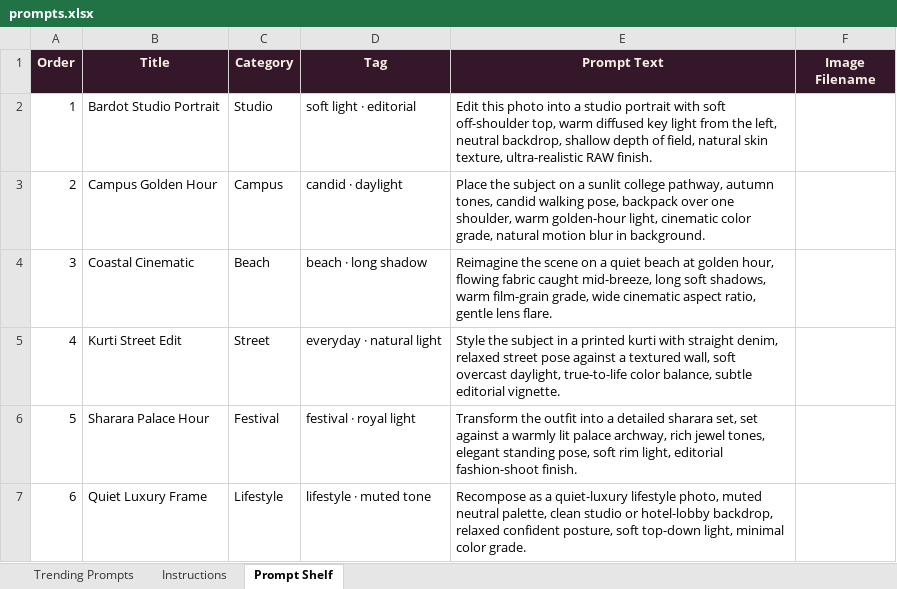
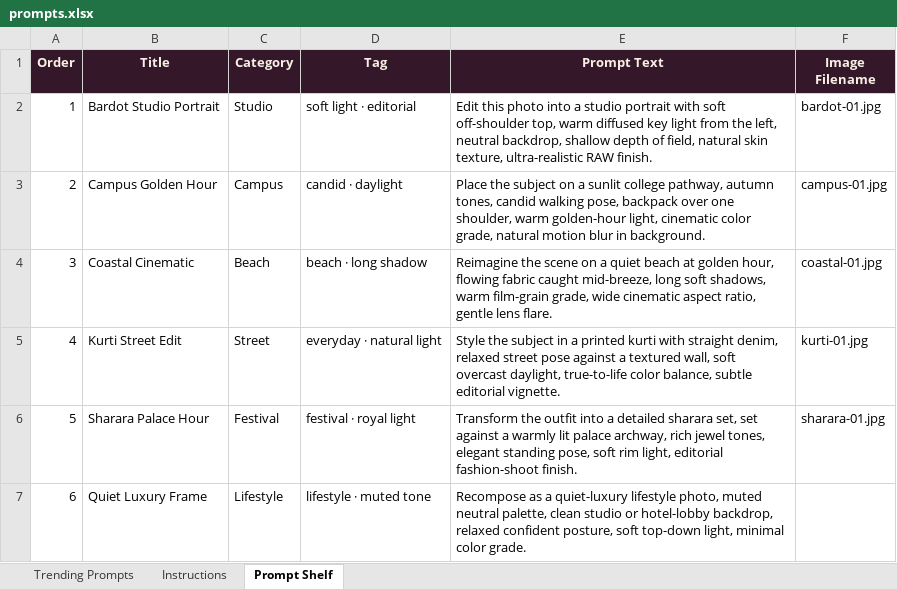
Before and after one commit to SivaramanGK/Trending_Prompt, an Excel workbook: Data/prompts.xlsx, sheet Prompt Shelf, drawn as a sheet; values as stored, in another font and other column widths than the file's, no borders; the diff names each change by its address in the sheet, - before the commit and + after, or states it on an @@ line.

Commit message:
Add files via upload

```diff
--- a/Data/prompts.xlsx (sheet Prompt Shelf)
+++ b/Data/prompts.xlsx (sheet Prompt Shelf)
-F2 (Image Filename): (empty)
+F2 (Image Filename): bardot-01.jpg
-F3 (Image Filename): (empty)
+F3 (Image Filename): campus-01.jpg
-F4 (Image Filename): (empty)
+F4 (Image Filename): coastal-01.jpg
-F5 (Image Filename): (empty)
+F5 (Image Filename): kurti-01.jpg
-F6 (Image Filename): (empty)
+F6 (Image Filename): sharara-01.jpg
```
